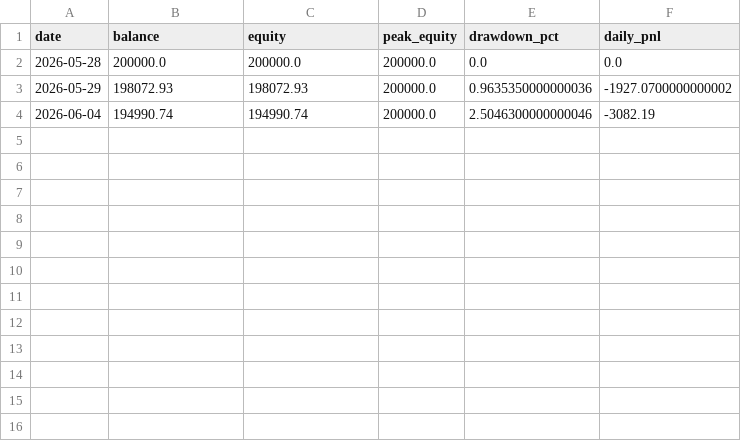
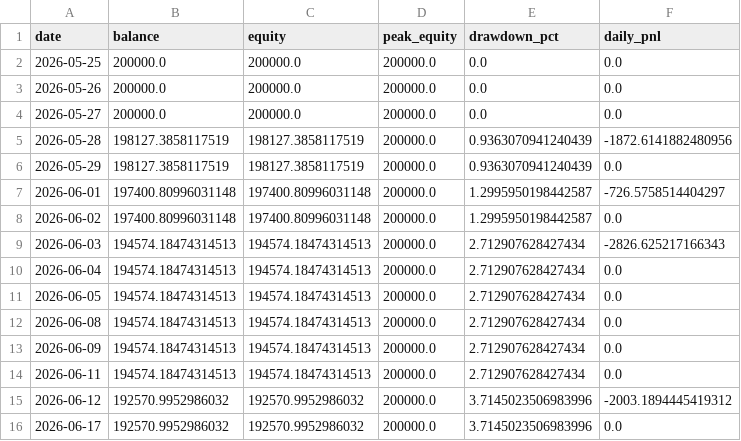
Before and after one commit to FrogAstronaut232/ftmo-dashboard, a CSV file: data/200k/g2/live/equity.csv, drawn as a sheet.

Commit message:
data: report 2026-06-17 05:36 UTC

```diff
--- a/data/200k/g2/live/equity.csv
+++ b/data/200k/g2/live/equity.csv
@@ -1,4 +1,16 @@
 date,balance,equity,peak_equity,drawdown_pct,daily_pnl
-2026-05-28,200000.0,200000.0,200000.0,0.0,0.0
-2026-05-29,198072.93,198072.93,200000.0,0.9635350000000036,-1927.0700000000002
-2026-06-04,194990.74,194990.74,200000.0,2.5046300000000046,-3082.19
+2026-05-25,200000.0,200000.0,200000.0,0.0,0.0
+2026-05-26,200000.0,200000.0,200000.0,0.0,0.0
+2026-05-27,200000.0,200000.0,200000.0,0.0,0.0
+2026-05-28,198127.3858117519,198127.3858117519,200000.0,0.9363070941240439,-1872.6141882480956
+2026-05-29,198127.3858117519,198127.3858117519,200000.0,0.9363070941240439,0.0
+2026-06-01,197400.80996031148,197400.80996031148,200000.0,1.2995950198442587,-726.5758514404297
+2026-06-02,197400.80996031148,197400.80996031148,200000.0,1.2995950198442587,0.0
+2026-06-03,194574.18474314513,194574.18474314513,200000.0,2.712907628427434,-2826.625217166343
+2026-06-04,194574.18474314513,194574.18474314513,200000.0,2.712907628427434,0.0
+2026-06-05,194574.18474314513,194574.18474314513,200000.0,2.712907628427434,0.0
+2026-06-08,194574.18474314513,194574.18474314513,200000.0,2.712907628427434,0.0
+2026-06-09,194574.18474314513,194574.18474314513,200000.0,2.712907628427434,0.0
+2026-06-11,194574.18474314513,194574.18474314513,200000.0,2.712907628427434,0.0
+2026-06-12,192570.9952986032,192570.9952986032,200000.0,3.7145023506983996,-2003.1894445419312
+2026-06-17,192570.9952986032,192570.9952986032,200000.0,3.7145023506983996,0.0
```
Also changed, not shown: data/200k/g2/live/signals.csv, 3 other files.
